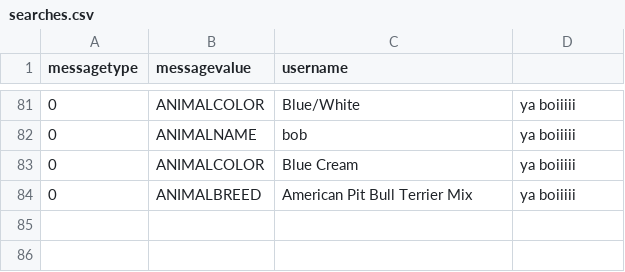
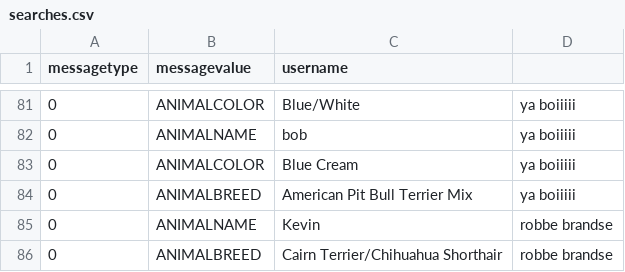
Before and after one commit to BrandseRobbe/advancedProject, a CSV file: Server/searches.csv, drawn as a sheet; only a part is shown, gaps mark what is left out; the diff names each change by its address in the sheet, - before the commit and + after, or states it on an @@ line.

Commit message:
gitflow-hotfix-stash: servervalidationerror

```diff
--- a/Server/searches.csv
+++ b/Server/searches.csv
+row 85: 0 | ANIMALNAME | Kevin | robbe brandse
+row 86: 0 | ANIMALBREED | Cairn Terrier/Chihuahua Shorthair | robbe brandse
```
Also changed, not shown: 1 other file.
